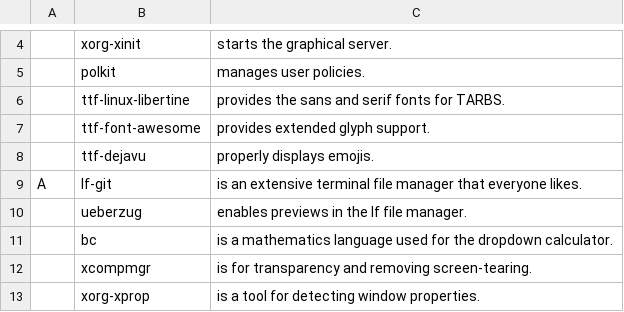
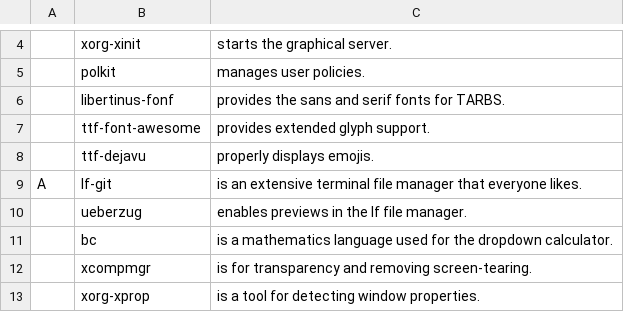
Before and after one commit to tzurita/TARBS, a CSV file: static/progs.csv, drawn as a sheet; only a part is shown, gaps mark what is left out.

Commit message:
Fixed Progs.csv

```diff
--- a/static/progs.csv
+++ b/static/progs.csv
@@ -5,3 +5,3 @@
 ,polkit,"manages user policies."
-,ttf-linux-libertine,"provides the sans and serif fonts for TARBS."
+,libertinus-fonf,"provides the sans and serif fonts for TARBS."
 ,ttf-font-awesome,"provides extended glyph support."
```
